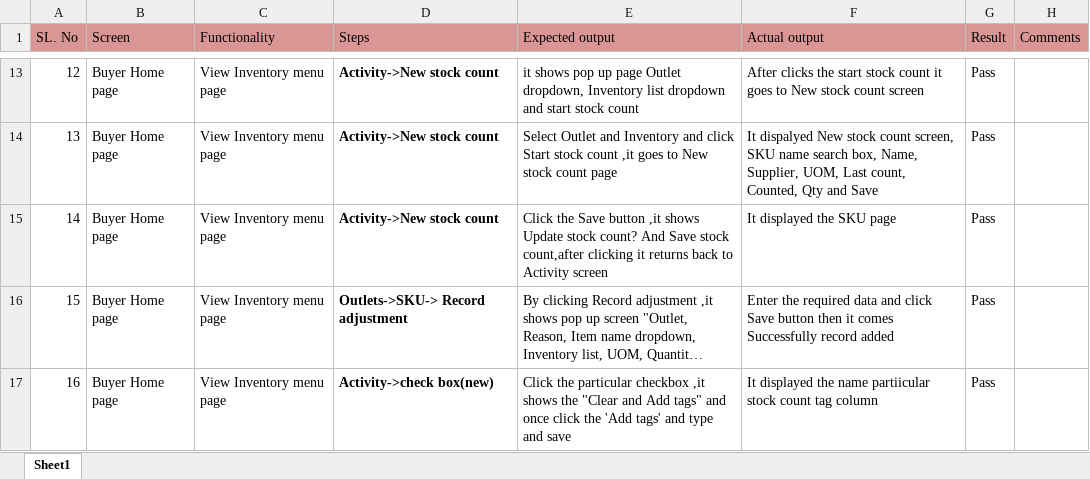
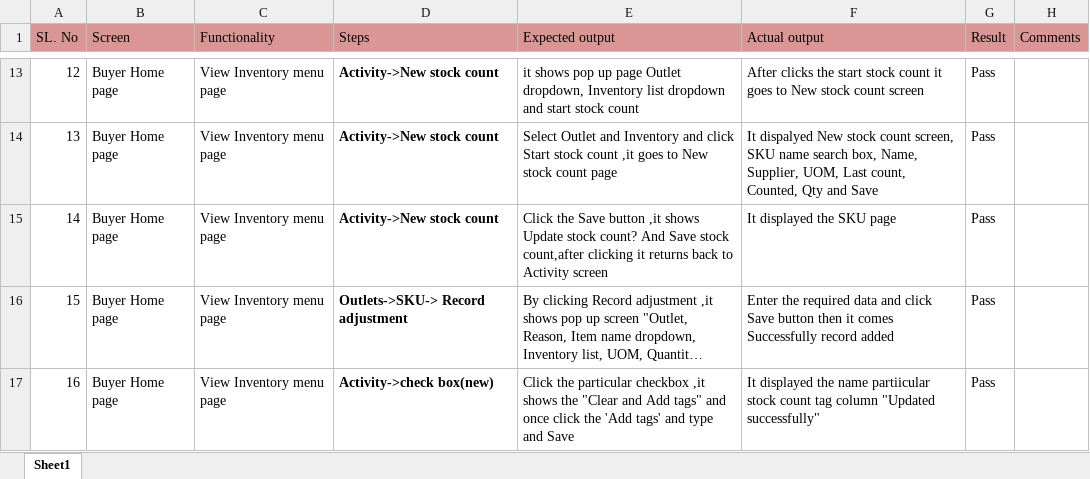
Before and after one commit to shwethazeemart/buyerautomation, an Excel workbook: Buyer hub/Inventory/Manual testcases/Outlet -Activity testcases.xlsx, sheet Sheet1, drawn as a sheet; only a part is shown, gaps mark what is left out; long unchanged cells end in …; values as stored, in another font and other column widths than the file's, no borders; the diff names each change by its address in the sheet, - before the commit and + after, or states it on an @@ line.

Commit message:
Manual testcases for Sprint 101 nd 102

```diff
--- a/Buyer hub/Inventory/Manual testcases/Outlet -Activity testcases.xlsx (sheet Sheet1)
+++ b/Buyer hub/Inventory/Manual testcases/Outlet -Activity testcases.xlsx (sheet Sheet1)
-E17 (Expected output): …type and save
+E17 (Expected output): …type and Save
-F17 (Actual output): …tag column
+F17 (Actual output): …tag column "Updated successfully"
```
Also changed, not shown: Buyer hub/Inventory/Manual testcases/Outlets-SKU testcases.xlsx, Buyer hub/Orders/Manual testcases/Filters testcases.xlsx, 3 other files.
